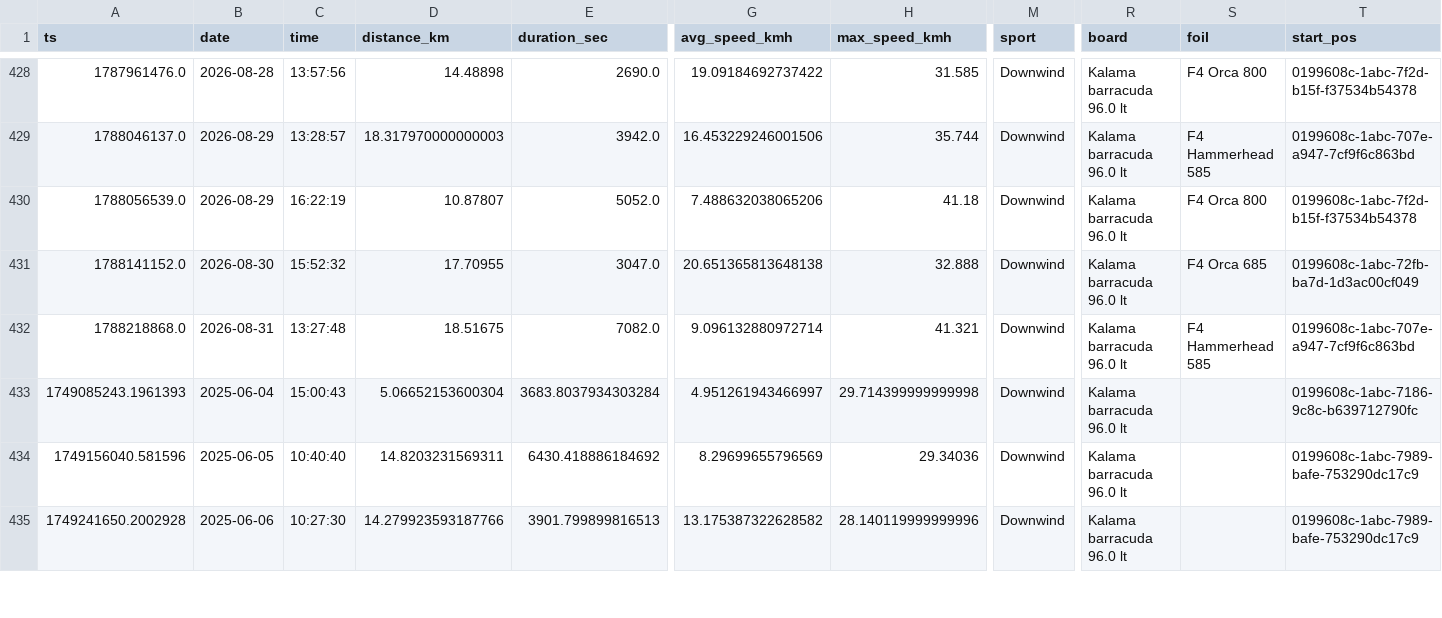
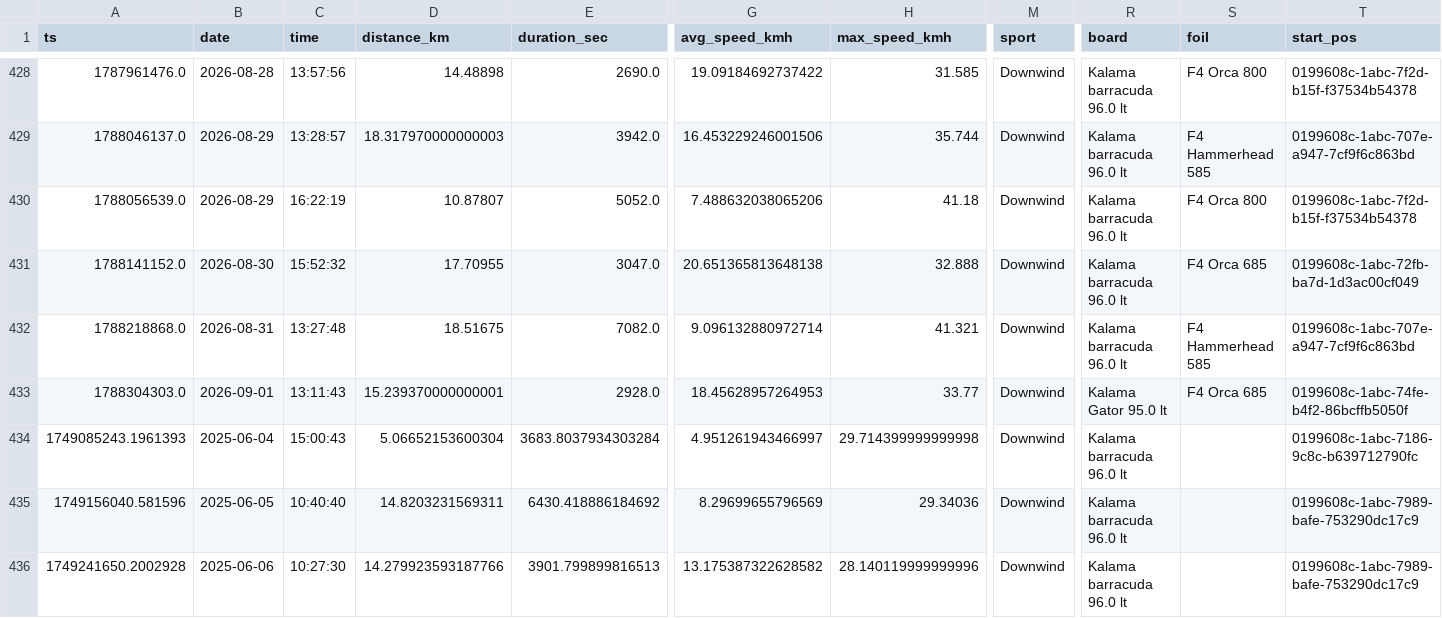
Before and after one commit to dustin/dwp, a CSV file: web/src/data/runs.csv, drawn as a sheet; only a part is shown, gaps mark what is left out; rows hold the shown columns only; the diff names each change by its address in the sheet, - before the commit and + after, or states it on an @@ line.

```diff
--- a/web/src/data/runs.csv
+++ b/web/src/data/runs.csv
+row 433: 1788304303.0 | 2026-09-01 | 13:11:43 | 15.239370000000001 | 2928.0 | 18.45628957264953 | 33.77 | Downwind | Kalama Gator 95.0 lt | F4 Orca 685 | 0199608c-1abc-74fe-b4f2-86bcffb5050f
```
Also changed, not shown: web/src/data/crashes.csv.
